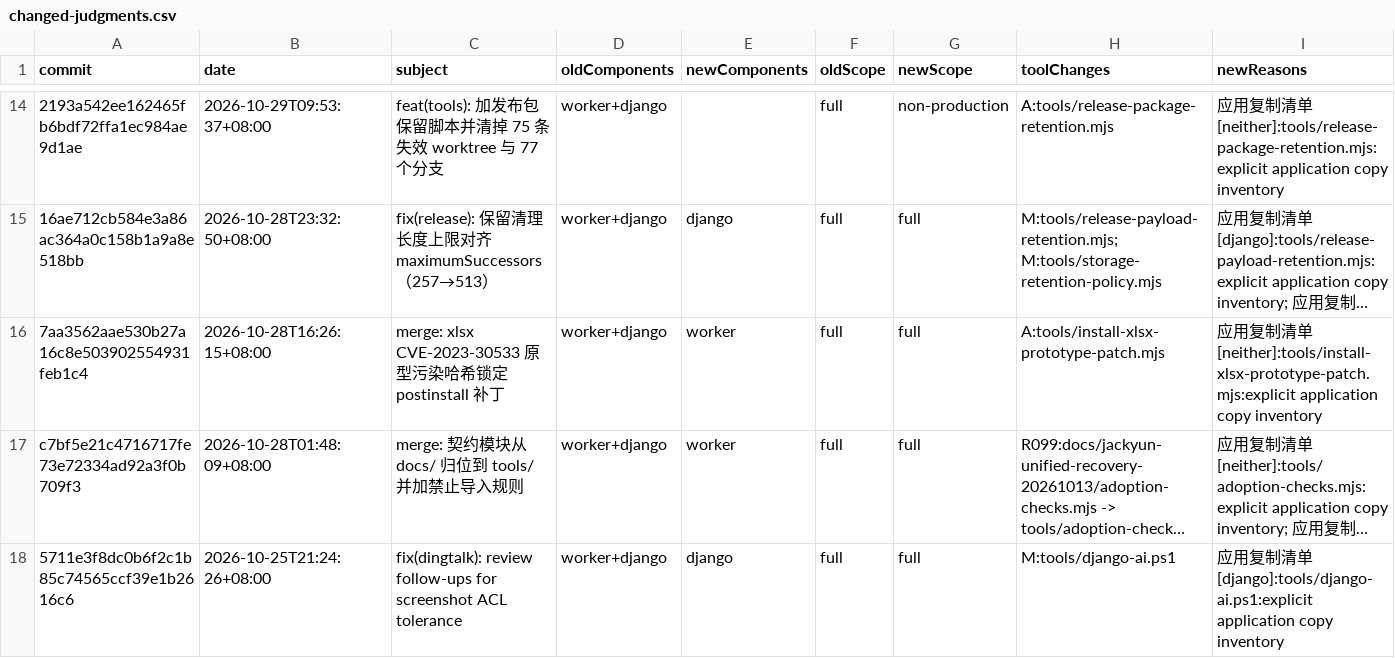
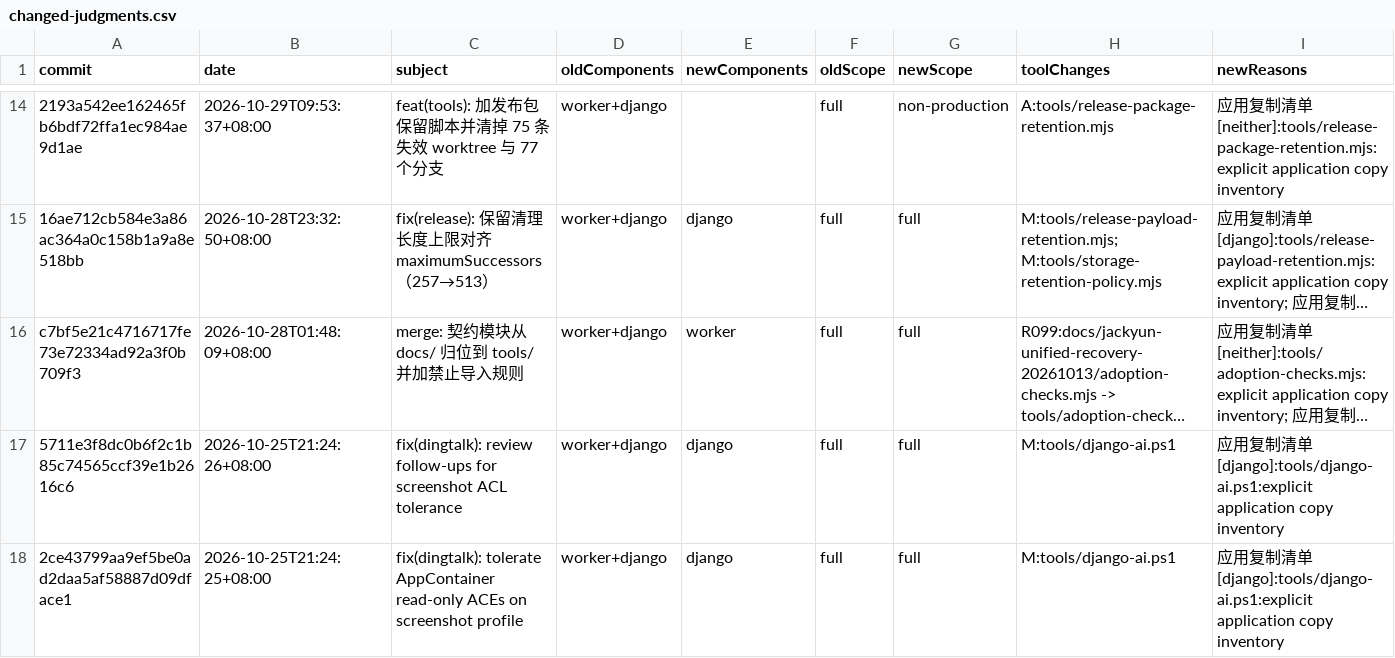
Before and after one commit to dengweizhang321-droid/operations-management-system, a CSV file: docs/release-scope-copy-lists-20261101/changed-judgments.csv, drawn as a sheet; only a part is shown, gaps mark what is left out; the shorter side is filled out with more unchanged rows; long unchanged cells end in …; the diff names each change by its address in the sheet, - before the commit and + after, or states it on an @@ line.

```diff
--- a/docs/release-scope-copy-lists-20261101/changed-judgments.csv
+++ b/docs/release-scope-copy-lists-20261101/changed-judgments.csv
-row 16: 7aa3562aae530b27a16c8e503902554931feb1c4 | 2026-10-28T16:26:15+08:00 | merge: xlsx CVE-2023-30533 原型污染哈希锁定 postinstall 补丁 | worker+django | worker | full | full | A:tools/install-xlsx-prototype-patch.mjs | 应用复制清单[neither]:tools/install-xlsx-prototype-patch.mjs:explicit application copy inventory
```
Also changed, not shown: 8 other files.
